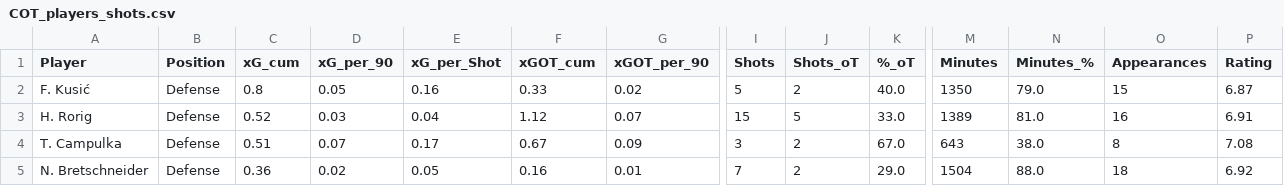
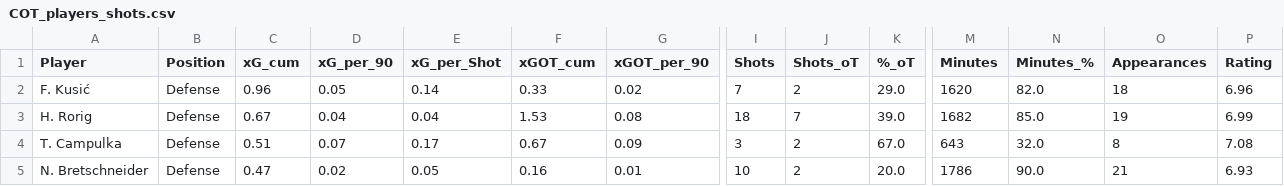
Before and after one commit to holderdi/sofaxG, a CSV file: xG_players_per_team_results/COT_players_shots.csv, drawn as a sheet; only a part is shown, gaps mark what is left out; the diff covers the shown part only; the diff names each change by its address in the sheet, - before the commit and + after, or states it on an @@ line.

```diff
--- a/xG_players_per_team_results/COT_players_shots.csv
+++ b/xG_players_per_team_results/COT_players_shots.csv
-C2 (xG_cum): 0.8
+C2 (xG_cum): 0.96
-E2 (xG_per_Shot): 0.16
+E2 (xG_per_Shot): 0.14
-I2 (Shots): 5
+I2 (Shots): 7
-K2 (%_oT): 40.0
+K2 (%_oT): 29.0
-M2 (Minutes): 1350
+M2 (Minutes): 1620
-N2 (Minutes_%): 79.0
+N2 (Minutes_%): 82.0
-O2 (Appearances): 15
+O2 (Appearances): 18
-P2 (Rating): 6.87
+P2 (Rating): 6.96
-C3 (xG_cum): 0.52
+C3 (xG_cum): 0.67
-D3 (xG_per_90): 0.03
+D3 (xG_per_90): 0.04
-F3 (xGOT_cum): 1.12
+F3 (xGOT_cum): 1.53
-G3 (xGOT_per_90): 0.07
+G3 (xGOT_per_90): 0.08
-I3 (Shots): 15
+I3 (Shots): 18
-J3 (Shots_oT): 5
+J3 (Shots_oT): 7
-K3 (%_oT): 33.0
+K3 (%_oT): 39.0
-M3 (Minutes): 1389
+M3 (Minutes): 1682
-N3 (Minutes_%): 81.0
+N3 (Minutes_%): 85.0
-O3 (Appearances): 16
+O3 (Appearances): 19
-P3 (Rating): 6.91
+P3 (Rating): 6.99
-N4 (Minutes_%): 38.0
+N4 (Minutes_%): 32.0
-C5 (xG_cum): 0.36
+C5 (xG_cum): 0.47
-I5 (Shots): 7
+I5 (Shots): 10
-K5 (%_oT): 29.0
+K5 (%_oT): 20.0
-M5 (Minutes): 1504
+M5 (Minutes): 1786
-N5 (Minutes_%): 88.0
+N5 (Minutes_%): 90.0
-O5 (Appearances): 18
+O5 (Appearances): 21
-P5 (Rating): 6.92
+P5 (Rating): 6.93
```
Also changed, not shown: 2 added rows and 103 edited cells elsewhere in this file, xG_players_per_team_results/SGD_players_shots.csv, 10 other files.
